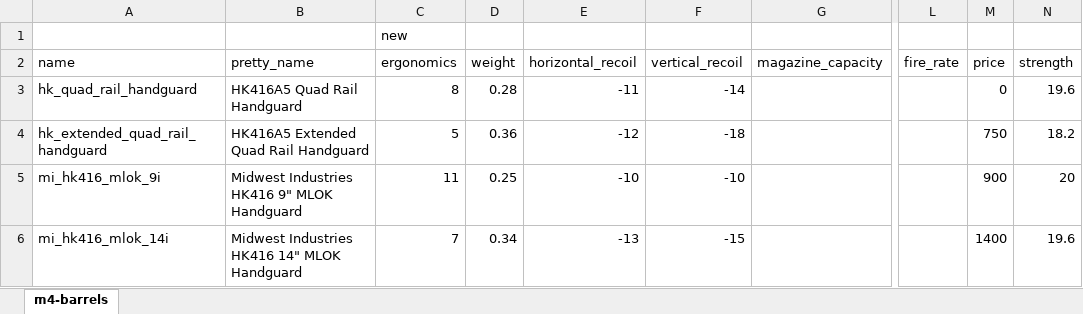
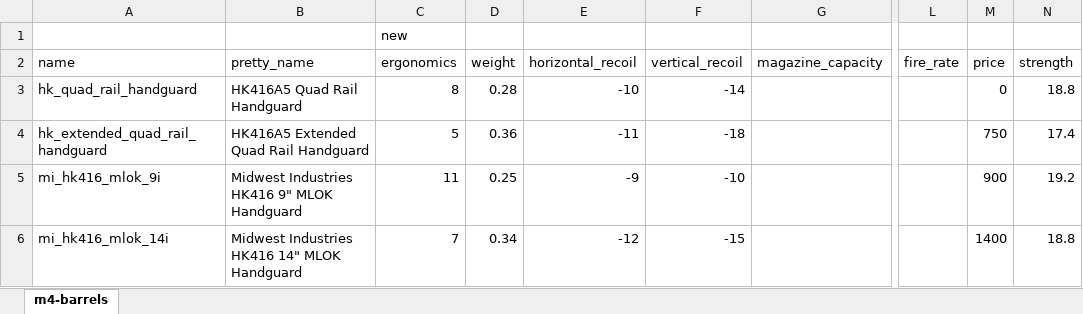
Before and after one commit to refact0r/deadline-balancing, an Excel workbook: changes/hk416-handguards.xlsx, sheet m4-barrels, drawn as a sheet; only a part is shown, gaps mark what is left out; values as stored, in another font and other column widths than the file's, no borders; the diff names each change by its address in the sheet, - before the commit and + after, or states it on an @@ line.

```diff
--- a/changes/hk416-handguards.xlsx (sheet m4-barrels)
+++ b/changes/hk416-handguards.xlsx (sheet m4-barrels)
-E3 (horizontal_recoil): -11
+E3 (horizontal_recoil): -10
-N3 (strength): 19.6
+N3 (strength): 18.8
-E4 (horizontal_recoil): -12
+E4 (horizontal_recoil): -11
-N4 (strength): 18.2
+N4 (strength): 17.4
-E5 (horizontal_recoil): -10
+E5 (horizontal_recoil): -9
-N5 (strength): 20
+N5 (strength): 19.2
-E6 (horizontal_recoil): -13
+E6 (horizontal_recoil): -12
-N6 (strength): 19.6
+N6 (strength): 18.8
```
Also changed, not shown: 6 other files.
